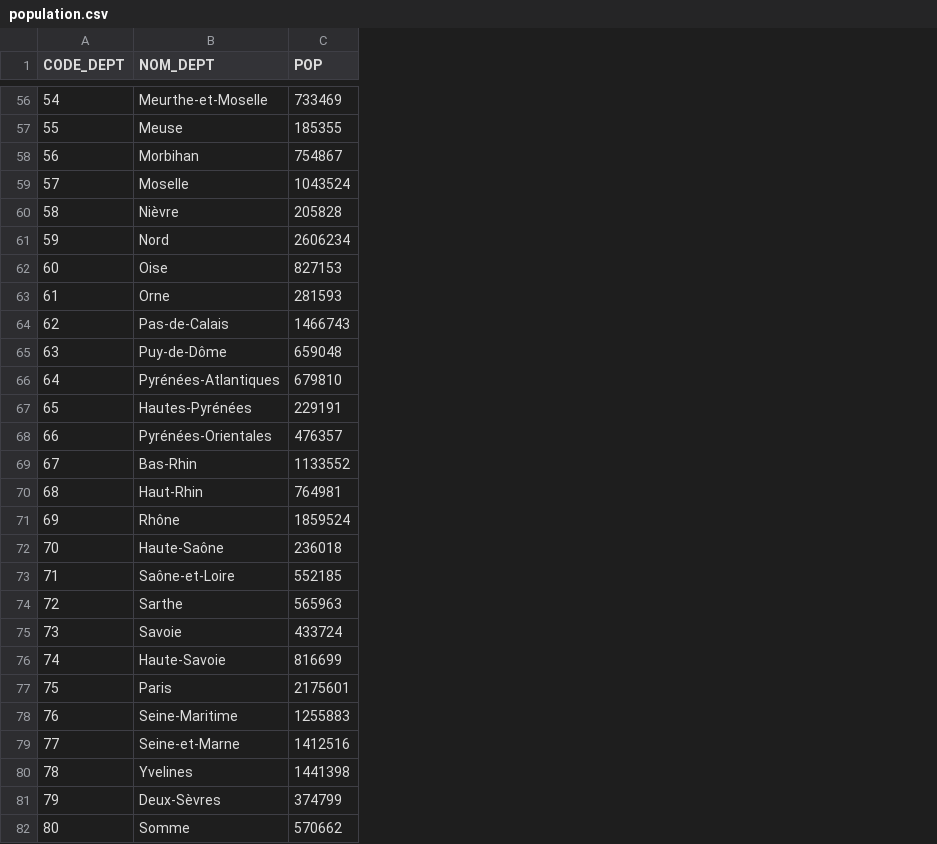
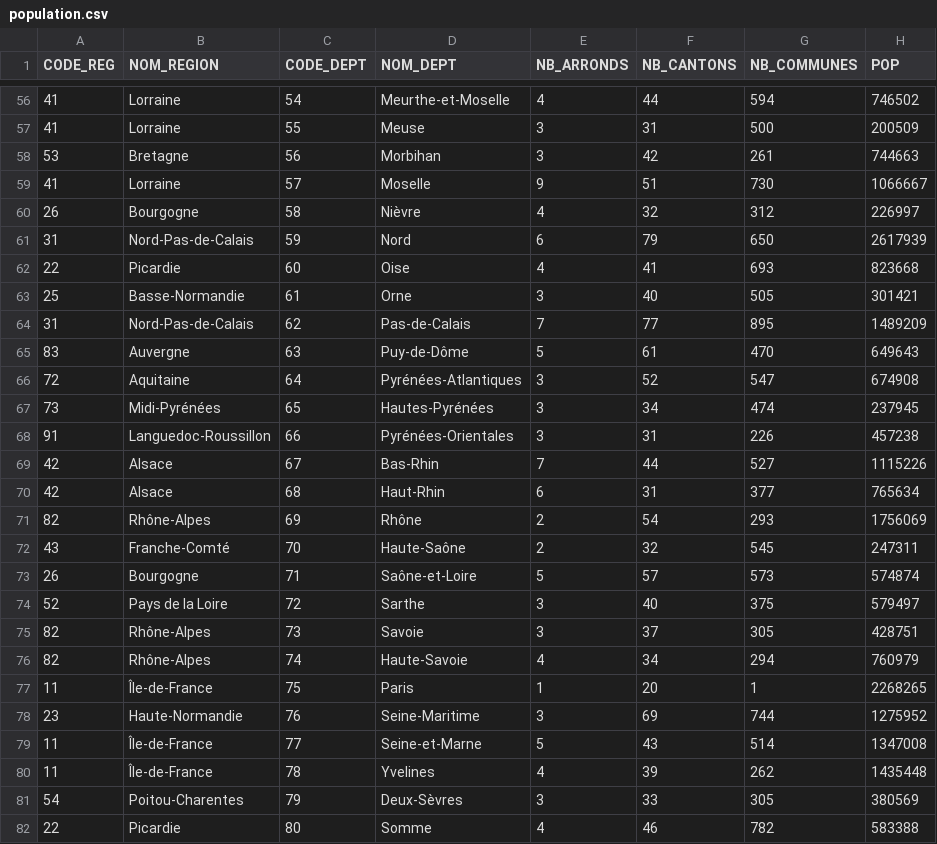
Before and after one commit to matthieu994/OpenData, a CSV file: scripts/population.csv, drawn as a sheet; only a part is shown, gaps mark what is left out; addresses are those after the commit; the diff covers the shown part only; the diff names each change by its address in the sheet, - before the commit and + after, or states it on an @@ line.

```diff
--- a/scripts/population.csv
+++ b/scripts/population.csv
+column A (CODE_REG), rows 56-82: 41 | 41 | 53 | 41 | 26 | 31 | 22 | 25 | 31 | 83 | 72 | 73 | 91 | 42 | 42 | 82 | 43 | 26 | 52 | 82 | 82 | 11 | 23 | 11 | 11 | 54 | 22
+column B (NOM_REGION), rows 56-82: Lorraine | Lorraine | Bretagne | Lorraine | Bourgogne | Nord-Pas-de-Calais | Picardie | Basse-Normandie | Nord-Pas-de-Calais | Auvergne | Aquitaine | Midi-Pyrénées | Languedoc-Roussillon | Alsace | Alsace | Rhône-Alpes | Franche-Comté | Bourgogne | Pays de la Loire | Rhône-Alpes | Rhône-Alpes | Île-de-France | Haute-Normandie | Île-de-France | Île-de-France | Poitou-Charentes | Picardie
+column E (NB_ARRONDS), rows 56-82: 4 | 3 | 3 | 9 | 4 | 6 | 4 | 3 | 7 | 5 | 3 | 3 | 3 | 7 | 6 | 2 | 2 | 5 | 3 | 3 | 4 | 1 | 3 | 5 | 4 | 3 | 4
+column F (NB_CANTONS), rows 56-82: 44 | 31 | 42 | 51 | 32 | 79 | 41 | 40 | 77 | 61 | 52 | 34 | 31 | 44 | 31 | 54 | 32 | 57 | 40 | 37 | 34 | 20 | 69 | 43 | 39 | 33 | 46
+column G (NB_COMMUNES), rows 56-82: 594 | 500 | 261 | 730 | 312 | 650 | 693 | 505 | 895 | 470 | 547 | 474 | 226 | 527 | 377 | 293 | 545 | 573 | 375 | 305 | 294 | 1 | 744 | 514 | 262 | 305 | 782
-H56 (POP): 733469
+H56 (POP): 746502
-H57 (POP): 185355
+H57 (POP): 200509
-H58 (POP): 754867
+H58 (POP): 744663
-H59 (POP): 1043524
+H59 (POP): 1066667
-H60 (POP): 205828
+H60 (POP): 226997
-H61 (POP): 2606234
+H61 (POP): 2617939
-H62 (POP): 827153
+H62 (POP): 823668
-H63 (POP): 281593
+H63 (POP): 301421
-H64 (POP): 1466743
+H64 (POP): 1489209
-H65 (POP): 659048
+H65 (POP): 649643
-H66 (POP): 679810
+H66 (POP): 674908
-H67 (POP): 229191
+H67 (POP): 237945
-H68 (POP): 476357
+H68 (POP): 457238
-H69 (POP): 1133552
+H69 (POP): 1115226
-H70 (POP): 764981
+H70 (POP): 765634
-H71 (POP): 1859524
+H71 (POP): 1756069
-H72 (POP): 236018
+H72 (POP): 247311
-H73 (POP): 552185
+H73 (POP): 574874
-H74 (POP): 565963
+H74 (POP): 579497
-H75 (POP): 433724
+H75 (POP): 428751
-H76 (POP): 816699
+H76 (POP): 760979
-H77 (POP): 2175601
+H77 (POP): 2268265
-H78 (POP): 1255883
+H78 (POP): 1275952
-H79 (POP): 1412516
+H79 (POP): 1347008
-H80 (POP): 1441398
+H80 (POP): 1435448
-H81 (POP): 374799
+H81 (POP): 380569
-H82 (POP): 570662
+H82 (POP): 583388
```
Also changed, not shown: 20 removed rows and 73 edited cells elsewhere in this file, 22 other files.
